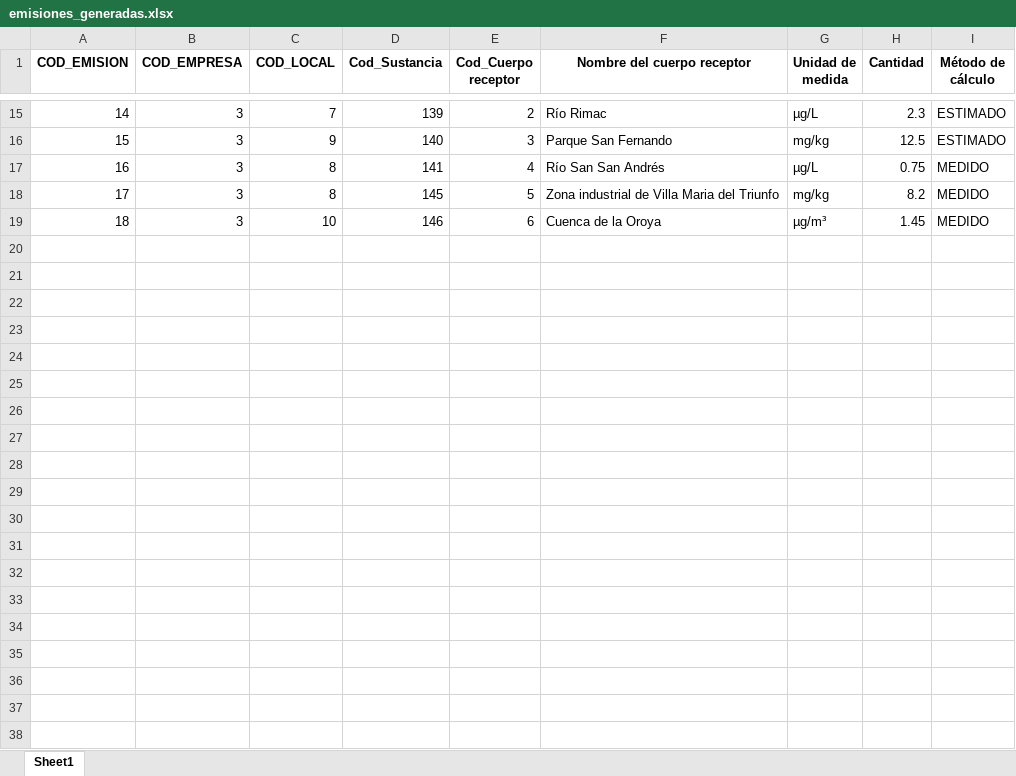
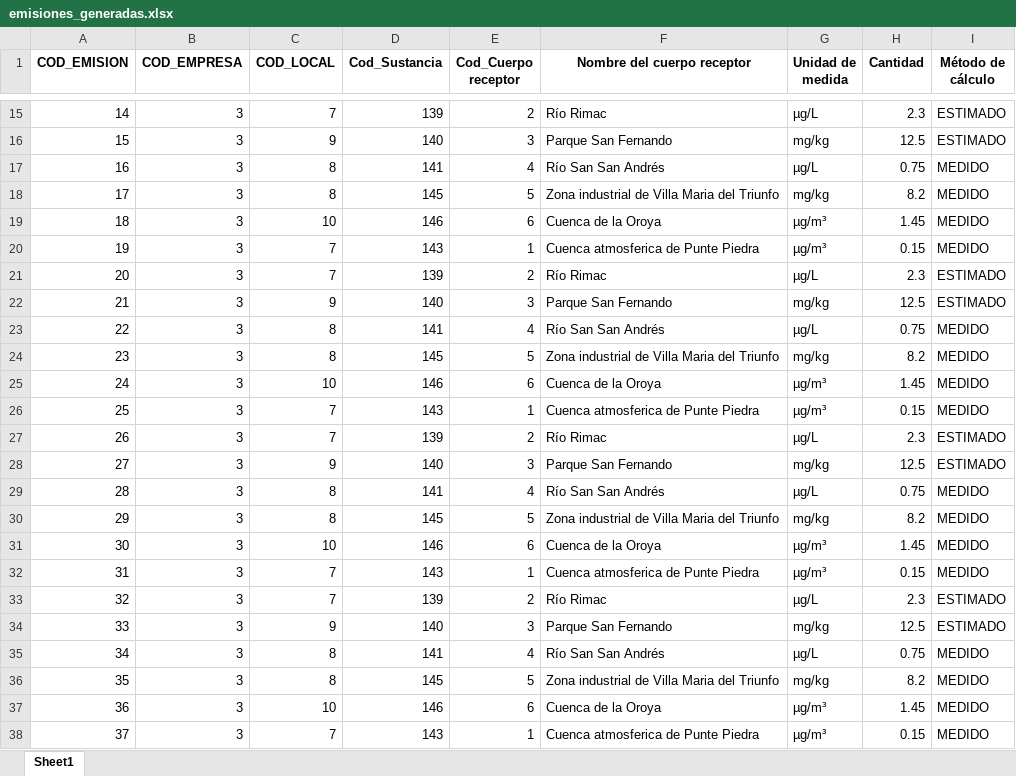
Before and after one commit to Julio-Sanchez97/PROYECTO_RETC_SIN_DB, an Excel workbook: documents/emisiones_generadas.xlsx, sheet Sheet1, drawn as a sheet; only a part is shown, gaps mark what is left out; values as stored, in another font and other column widths than the file's, no borders; the diff covers the shown part only; the diff names each change by its address in the sheet, - before the commit and + after, or states it on an @@ line.

```diff
--- a/documents/emisiones_generadas.xlsx (sheet Sheet1)
+++ b/documents/emisiones_generadas.xlsx (sheet Sheet1)
+row 20: 19 | 3 | 7 | 143 | 1 | Cuenca atmosferica de Punte Piedra | µg/m³ | 0.15 | MEDIDO
+row 21: 20 | 3 | 7 | 139 | 2 | Río Rimac | µg/L | 2.3 | ESTIMADO
+row 22: 21 | 3 | 9 | 140 | 3 | Parque San Fernando | mg/kg | 12.5 | ESTIMADO
+row 23: 22 | 3 | 8 | 141 | 4 | Río San San Andrés | µg/L | 0.75 | MEDIDO
+row 24: 23 | 3 | 8 | 145 | 5 | Zona industrial de Villa Maria del Triunfo | mg/kg | 8.2 | MEDIDO
+row 25: 24 | 3 | 10 | 146 | 6 | Cuenca de la Oroya | µg/m³ | 1.45 | MEDIDO
+row 26: 25 | 3 | 7 | 143 | 1 | Cuenca atmosferica de Punte Piedra | µg/m³ | 0.15 | MEDIDO
+row 27: 26 | 3 | 7 | 139 | 2 | Río Rimac | µg/L | 2.3 | ESTIMADO
+row 28: 27 | 3 | 9 | 140 | 3 | Parque San Fernando | mg/kg | 12.5 | ESTIMADO
+row 29: 28 | 3 | 8 | 141 | 4 | Río San San Andrés | µg/L | 0.75 | MEDIDO
+row 30: 29 | 3 | 8 | 145 | 5 | Zona industrial de Villa Maria del Triunfo | mg/kg | 8.2 | MEDIDO
+row 31: 30 | 3 | 10 | 146 | 6 | Cuenca de la Oroya | µg/m³ | 1.45 | MEDIDO
+row 32: 31 | 3 | 7 | 143 | 1 | Cuenca atmosferica de Punte Piedra | µg/m³ | 0.15 | MEDIDO
+row 33: 32 | 3 | 7 | 139 | 2 | Río Rimac | µg/L | 2.3 | ESTIMADO
+row 34: 33 | 3 | 9 | 140 | 3 | Parque San Fernando | mg/kg | 12.5 | ESTIMADO
+row 35: 34 | 3 | 8 | 141 | 4 | Río San San Andrés | µg/L | 0.75 | MEDIDO
+row 36: 35 | 3 | 8 | 145 | 5 | Zona industrial de Villa Maria del Triunfo | mg/kg | 8.2 | MEDIDO
+row 37: 36 | 3 | 10 | 146 | 6 | Cuenca de la Oroya | µg/m³ | 1.45 | MEDIDO
+row 38: 37 | 3 | 7 | 143 | 1 | Cuenca atmosferica de Punte Piedra | µg/m³ | 0.15 | MEDIDO
```
Also changed, not shown: 17 added rows elsewhere in this sheet, documents/empresas.xlsx, documents/reporte.xlsx, 5 other files.
